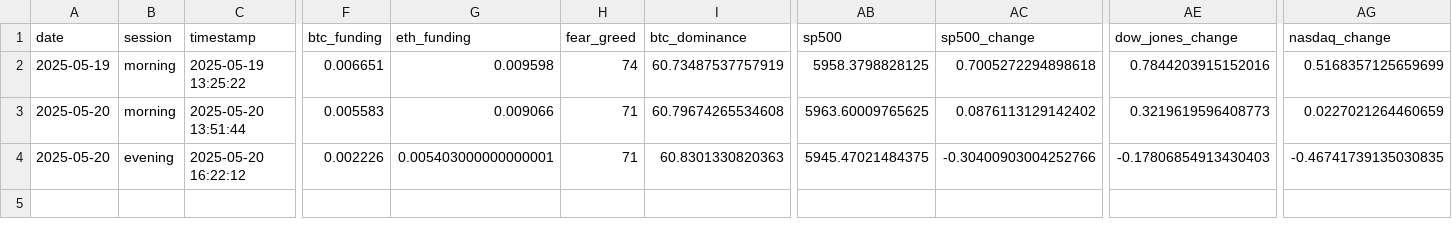
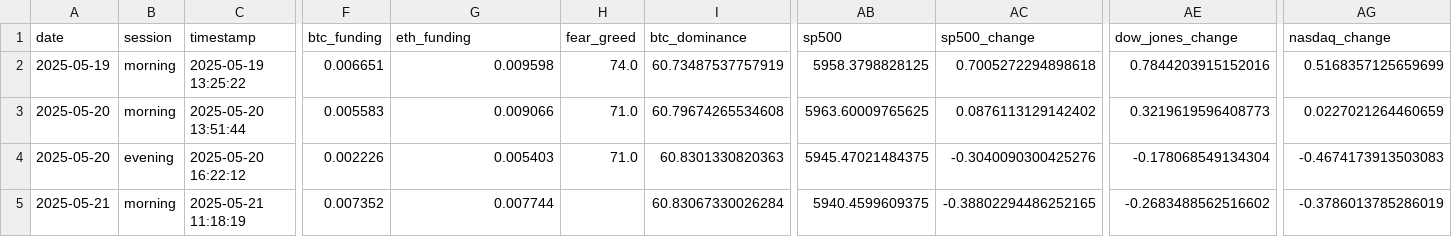
Before and after one commit to JJAiprojects/crypto-analysis, a CSV file: crypto_data_history.csv, drawn as a sheet; only a part is shown, gaps mark what is left out; rows hold the shown columns only; the diff names each change by its address in the sheet, - before the commit and + after, or states it on an @@ line.

```diff
--- a/crypto_data_history.csv
+++ b/crypto_data_history.csv
-H2 (fear_greed): 74
+H2 (fear_greed): 74.0
-H3:H4 (fear_greed): 71
+H3:H4 (fear_greed): 71.0
-G4 (eth_funding): 0.005403000000000001
+G4 (eth_funding): 0.005403
-AC4 (sp500_change): -0.30400903004252766
+AC4 (sp500_change): -0.3040090300425276
-AE4 (dow_jones_change): -0.17806854913430403
+AE4 (dow_jones_change): -0.178068549134304
-AG4 (nasdaq_change): -0.46741739135030835
+AG4 (nasdaq_change): -0.4674173913503083
+row 5: 2025-05-21 | morning | 2025-05-21 11:18:19 | 0.007352 | 0.007744 |  | 60.83067330026284 | 5940.4599609375 | -0.38802294486252165 | -0.2683488562516602 | -0.3786013785286019
```
Also changed, not shown: 19 other files.
